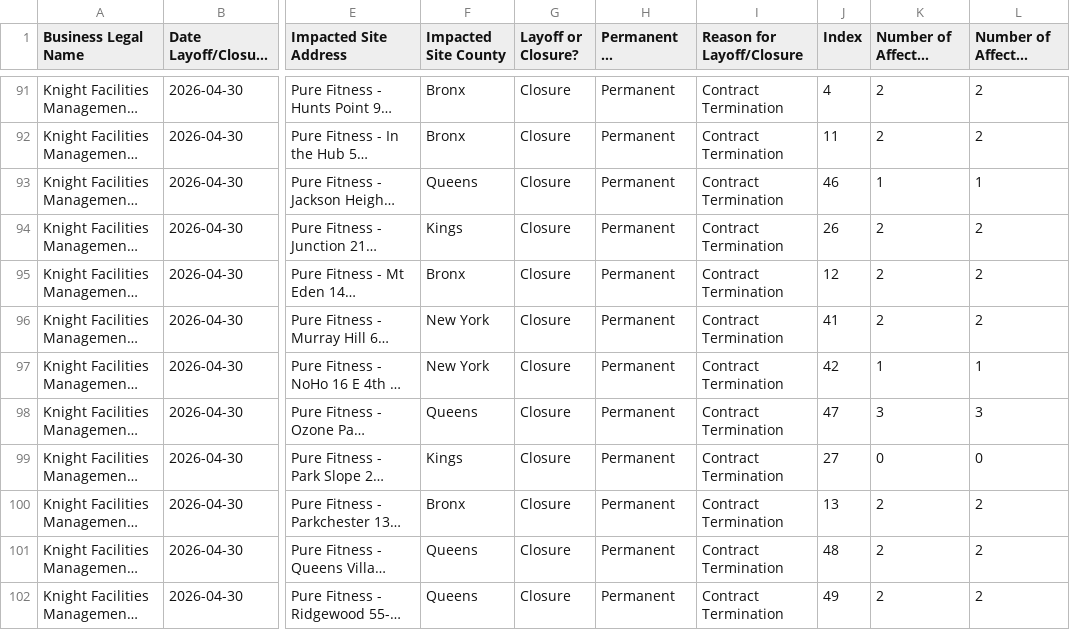
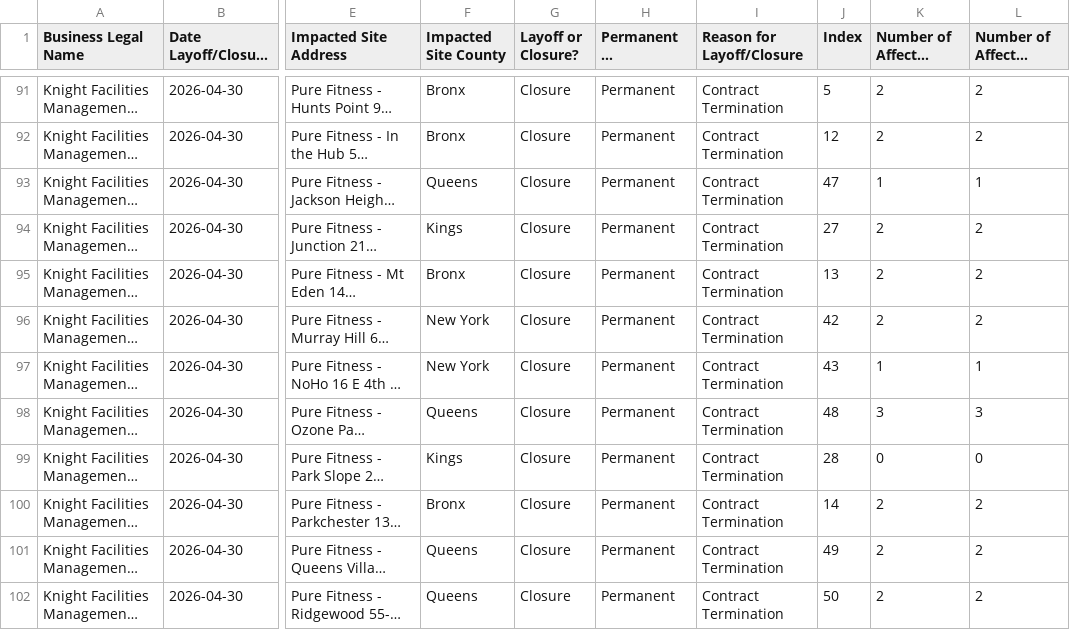
Before and after one commit to FTS-IE/warn-notice-actions, a CSV file: data/ny.csv, drawn as a sheet; only a part is shown, gaps mark what is left out; long unchanged cells end in …; the diff covers the shown part only; the diff names each change by its address in the sheet, - before the commit and + after, or states it on an @@ line.

```diff
--- a/data/ny.csv
+++ b/data/ny.csv
-J91 (Index): 4
+J91 (Index): 5
-J92 (Index): 11
+J92 (Index): 12
-J93 (Index): 46
+J93 (Index): 47
-J94 (Index): 26
+J94 (Index): 27
-J95 (Index): 12
+J95 (Index): 13
-J96 (Index): 41
+J96 (Index): 42
-J97 (Index): 42
+J97 (Index): 43
-J98 (Index): 47
+J98 (Index): 48
-J99 (Index): 27
+J99 (Index): 28
-J100 (Index): 13
+J100 (Index): 14
-J101 (Index): 48
+J101 (Index): 49
-J102 (Index): 49
+J102 (Index): 50
```
Also changed, not shown: 1 added row, 1 removed row and 49 edited cells elsewhere in this file, data/de.csv, data/nj.csv, 11 other files.
